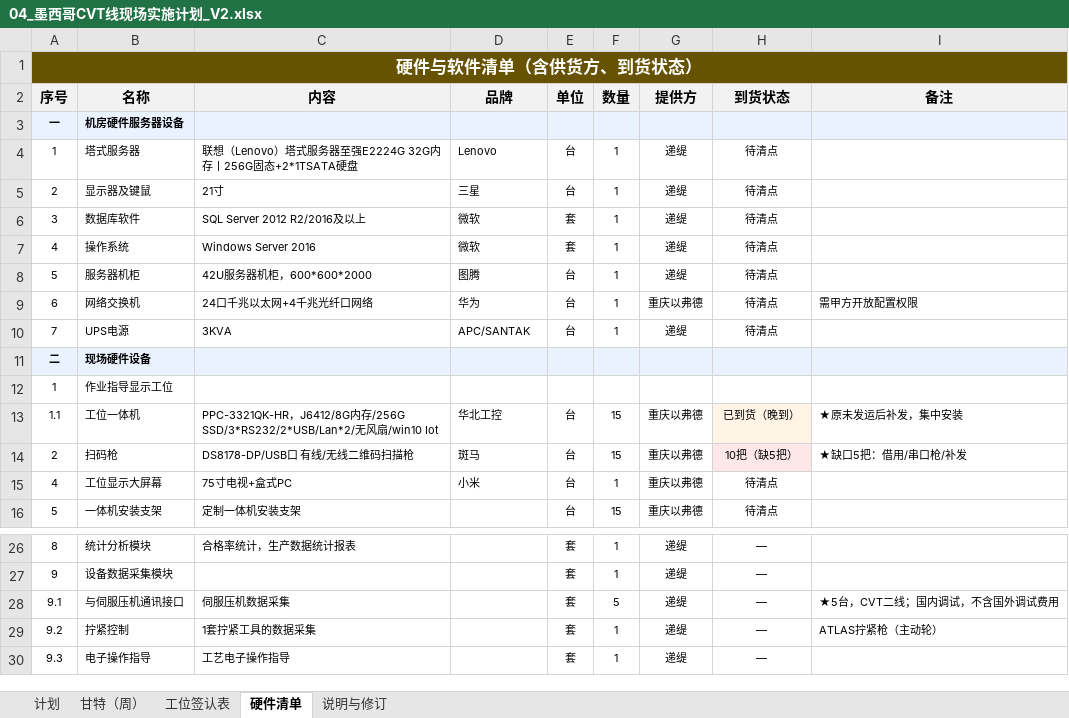
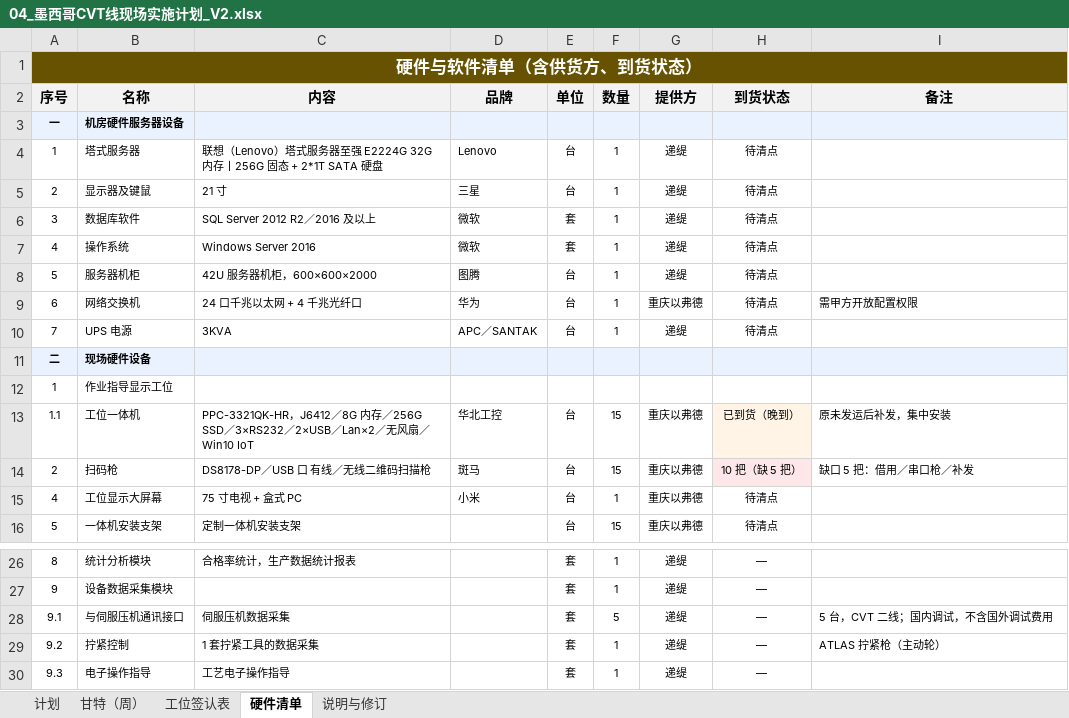
Before and after one commit to dsokfkapp/skills-introduction-to-github, an Excel workbook: CVT-MES项目资料/04_墨西哥CVT线现场实施计划_V2.xlsx, sheet 硬件清单, drawn as a sheet; only a part is shown, gaps mark what is left out; values as stored, in another font and other column widths than the file's, no borders; the diff names each change by its address in the sheet, - before the commit and + after, or states it on an @@ line.

```diff
--- a/CVT-MES项目资料/04_墨西哥CVT线现场实施计划_V2.xlsx (sheet 硬件清单)
+++ b/CVT-MES项目资料/04_墨西哥CVT线现场实施计划_V2.xlsx (sheet 硬件清单)
-C4 (内容): …务器至强E2224G 32G内存丨256G固态+2*1TSATA硬盘
+C4 (内容): …务器至强 E2224G 32G 内存丨256G 固态 + 2*1T SATA 硬盘
-C5 (内容): 21寸
+C5 (内容): 21 寸
-C6 (内容): SQL Server 2012 R2/2016及以上
+C6 (内容): SQL Server 2012 R2／2016 及以上
-C8 (内容): 42U服务器机柜，600*600*2000
+C8 (内容): 42U 服务器机柜，600×600×2000
-C9 (内容): 24口千兆以太网+4千兆光纤口网络
+C9 (内容): 24 口千兆以太网 + 4 千兆光纤口
-B10 (名称): UPS电源
+B10 (名称): UPS 电源
-D10 (品牌): APC/SANTAK
+D10 (品牌): APC／SANTAK
-C13 (内容): PPC-3321QK-HR，J6412/8G内存/256G SSD/3*RS232/2*USB/Lan*2/无风扇/win10 Iot
+C13 (内容): PPC-3321QK-HR，J6412／8G 内存／256G SSD／3×RS232／2×USB／Lan×2／无风扇／Win10 IoT
-I13 (备注): ★原未发运后补发，集中安装
+I13 (备注): 原未发运后补发，集中安装
-C14 (内容): DS8178-DP/USB口 有线/无线二维码扫描枪
+C14 (内容): DS8178-DP／USB 口 有线／无线二维码扫描枪
-H14 (到货状态): 10把（缺5把）
+H14 (到货状态): 10 把（缺 5 把）
-I14 (备注): ★缺口5把：借用/串口枪/补发
+I14 (备注): 缺口 5 把：借用／串口枪／补发
-C15 (内容): 75寸电视+盒式PC
+C15 (内容): 75 寸电视 + 盒式 PC
-I28 (备注): ★5台，CVT二线；国内调试，不含国外调试费用
+I28 (备注): 5 台，CVT 二线；国内调试，不含国外调试费用
-C29 (内容): 1套拧紧工具的数据采集
+C29 (内容): 1 套拧紧工具的数据采集
-I29 (备注): ATLAS拧紧枪（主动轮）
+I29 (备注): ATLAS 拧紧枪（主动轮）
```
Also changed, not shown: sheet 计划, sheet 说明与修订, sheet 甘特（周）, sheet 工位签认表, formulas that keep their value, hidden cells, 1 other file.
